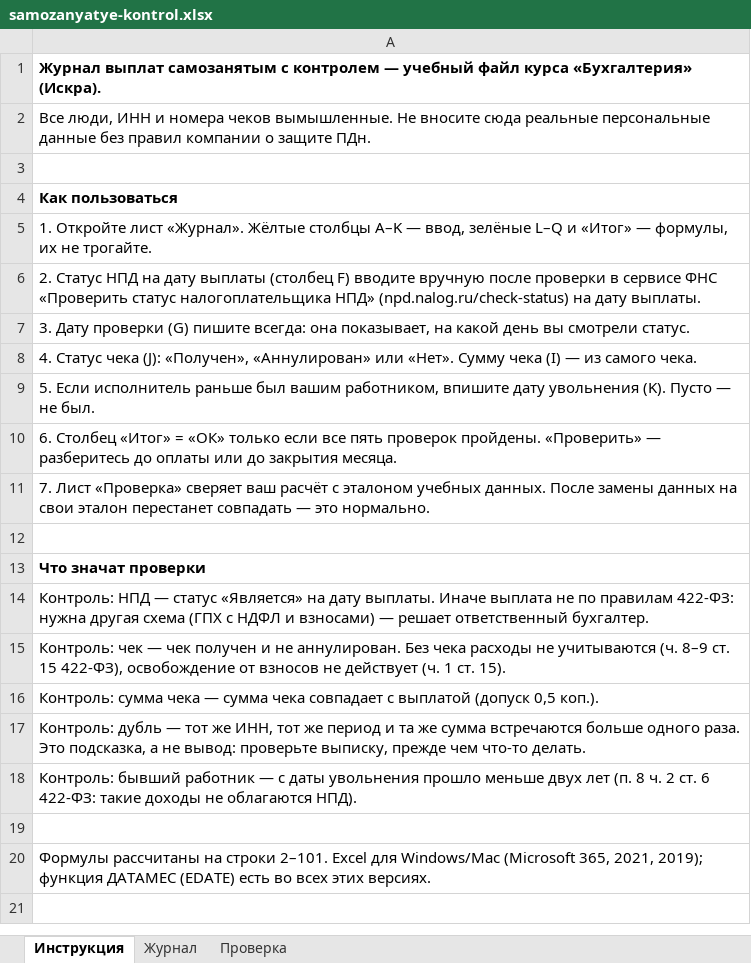
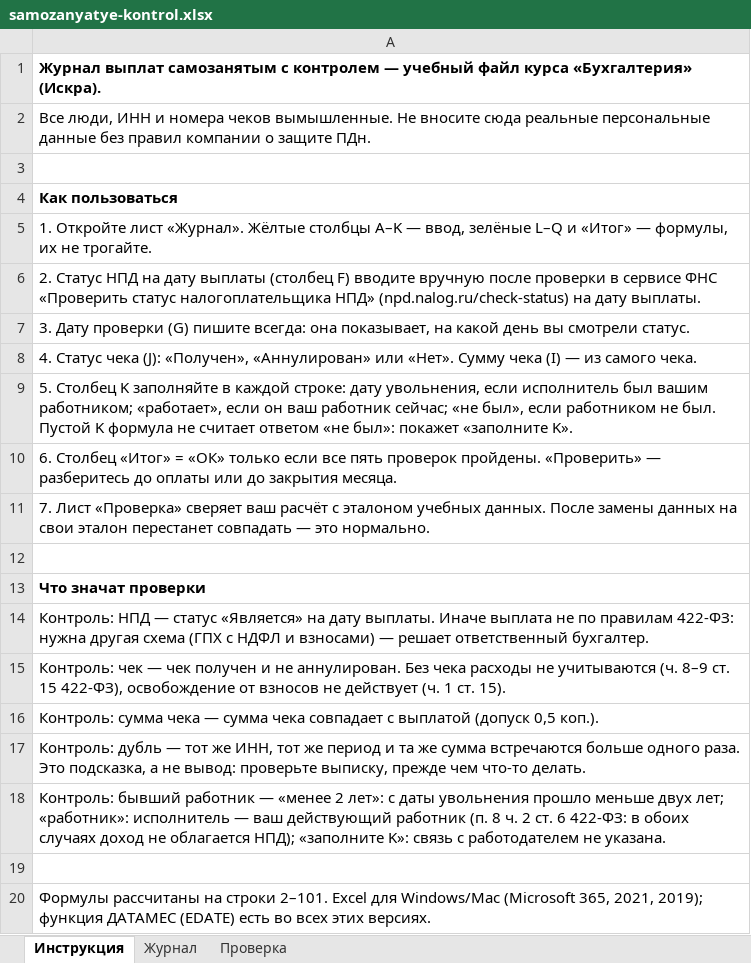
Before and after one commit to Dany-tut/Edu-study, an Excel workbook: public/courses/accounting/samozanyatye-kontrol.xlsx, sheet Инструкция, drawn as a sheet; values as stored, in another font and other column widths than the file's, no borders; the diff names each change by its address in the sheet, - before the commit and + after, or states it on an @@ line.

```diff
--- a/public/courses/accounting/samozanyatye-kontrol.xlsx (sheet Инструкция)
+++ b/public/courses/accounting/samozanyatye-kontrol.xlsx (sheet Инструкция)
-A9: 5. Если исполнитель раньше был вашим работником, впишите дату увольнения (K). Пусто — не был.
+A9: 5. Столбец K заполняйте в каждой строке: дату увольнения, если исполнитель был вашим работником; «работает», если он ваш работник сейчас; «не был», если работником не был. Пустой K формула не считает ответом «не был»: покажет «заполните K».
-A18: …работник — с даты увольнения прошло меньше двух лет (п. 8 ч. 2 ст. 6 422-ФЗ: такие доходы не облагаются НПД).
+A18: …работник — «менее 2 лет»: с даты увольнения прошло меньше двух лет; «работник»: исполнитель — ваш действующий работник (п. 8 ч. 2 ст. 6 422-ФЗ: в обоих случаях доход не облагается НПД); «заполните K»: связь с работодателем не указана.
```
Also changed, not shown: sheet Журнал, sheet Проверка, 30 other files.
